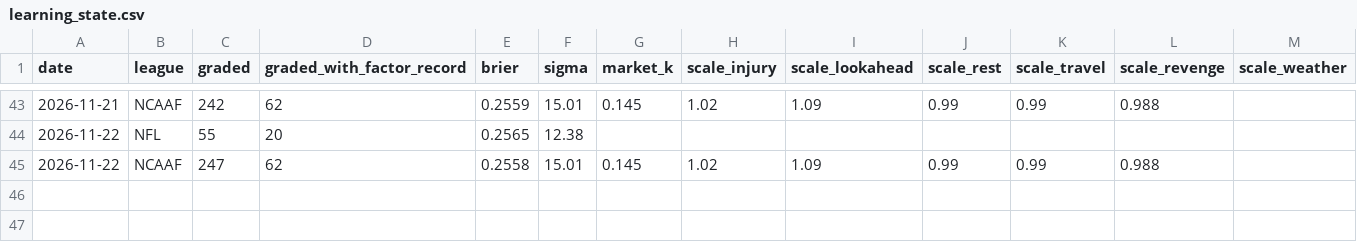
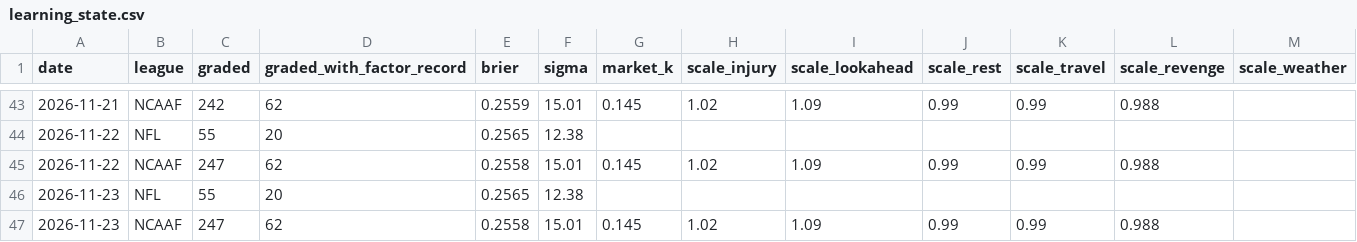
Before and after one commit to Fluff421/custom-claude-skills, a CSV file: signal-desk/intelligence/learning_state.csv, drawn as a sheet; only a part is shown, gaps mark what is left out.

```diff
--- a/signal-desk/intelligence/learning_state.csv
+++ b/signal-desk/intelligence/learning_state.csv
@@ -45 +45,3 @@ date,league,graded,graded_with_factor_record,brier,sigma,market_k,scale_injury,s
 2026-11-22,NCAAF,247,62,0.2558,15.01,0.145,1.02,1.09,0.99,0.99,0.988,
+2026-11-23,NFL,55,20,0.2565,12.38,,,,,,,
+2026-11-23,NCAAF,247,62,0.2558,15.01,0.145,1.02,1.09,0.99,0.99,0.988,
```
Also changed, not shown: signal-desk/intelligence/markets/lines_log.csv, 14 other files.
